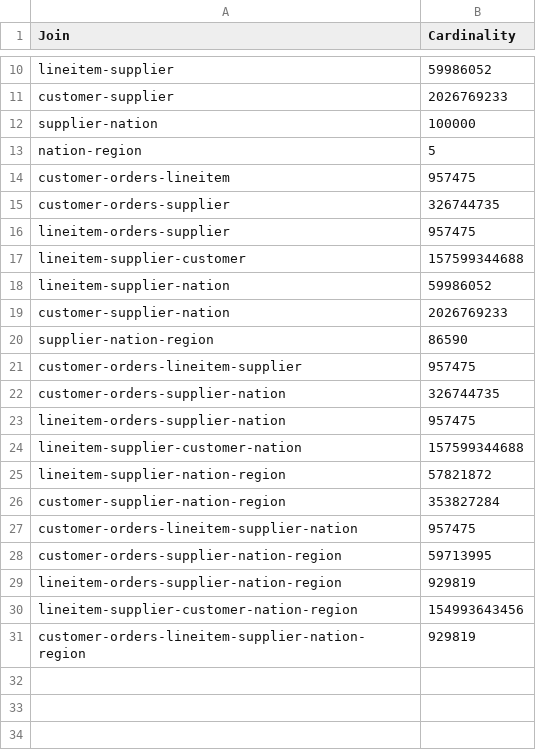
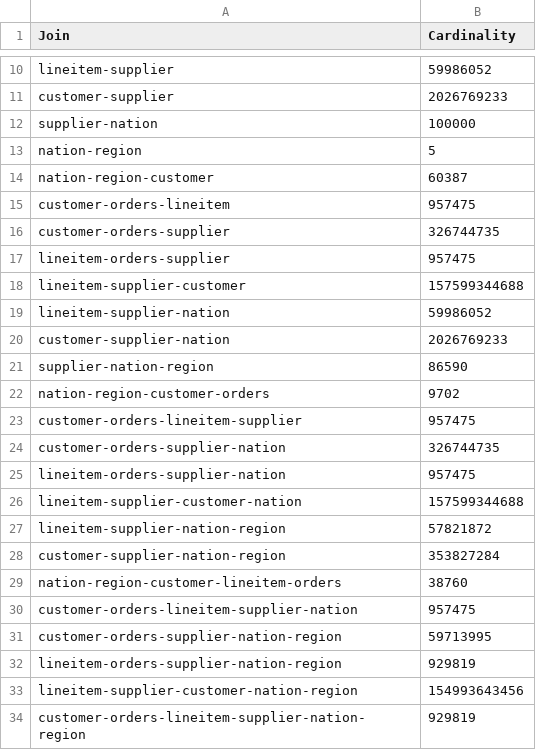
Before and after one commit to MattPerron/optimizer-scripts, a CSV file: tpch-cards/5.csv, drawn as a sheet; only a part is shown, gaps mark what is left out; the diff names each change by its address in the sheet, - before the commit and + after, or states it on an @@ line.

```diff
--- a/tpch-cards/5.csv
+++ b/tpch-cards/5.csv
+row 14: nation-region-customer | 60387
+row 22: nation-region-customer-orders | 9702
+row 29: nation-region-customer-lineitem-orders | 38760
```
Also changed, not shown: 1 other file.
